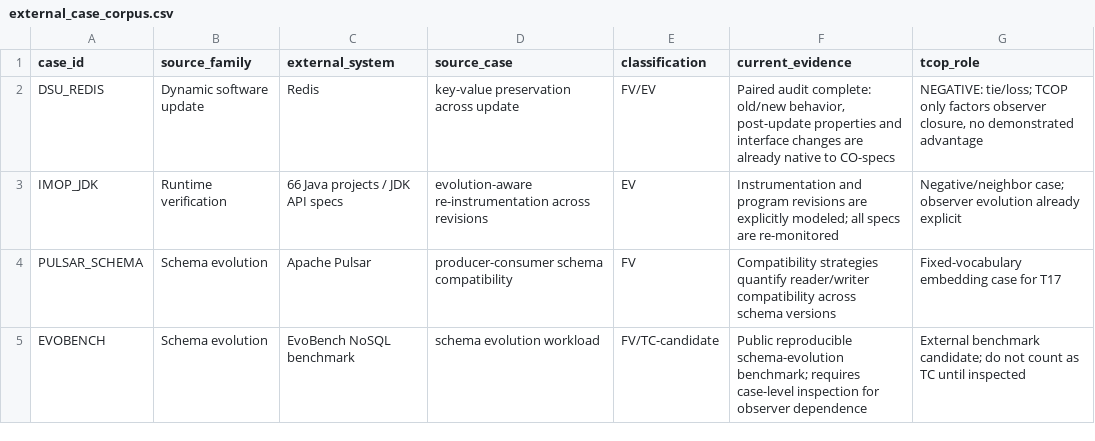
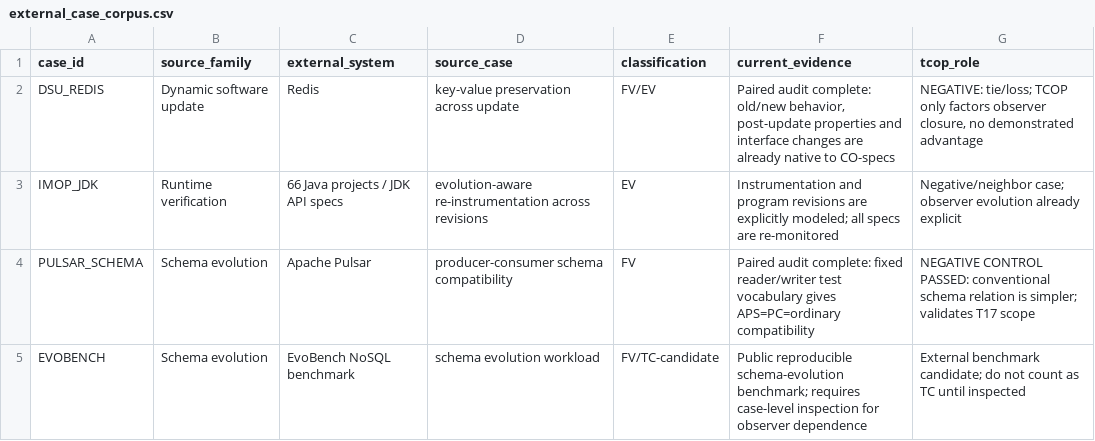
Before and after one commit to Arithmetic-Power-Geometry/Operativity-Theory, a CSV file: external_case_corpus.csv, drawn as a sheet.

Commit message:
Record fixed-vocabulary schema control result

```diff
--- a/external_case_corpus.csv
+++ b/external_case_corpus.csv
@@ -3,3 +3,3 @@ DSU_REDIS,Dynamic software update,Redis,key-value preservation across update,FV/
 IMOP_JDK,Runtime verification,66 Java projects / JDK API specs,evolution-aware re-instrumentation across revisions,EV,"Instrumentation and program revisions are explicitly modeled; all specs are re-monitored","Negative/neighbor case; observer evolution already explicit"
-PULSAR_SCHEMA,Schema evolution,Apache Pulsar,producer-consumer schema compatibility,FV,"Compatibility strategies quantify reader/writer compatibility across schema versions","Fixed-vocabulary embedding case for T17"
+PULSAR_SCHEMA,Schema evolution,Apache Pulsar,producer-consumer schema compatibility,FV,"Paired audit complete: fixed reader/writer test vocabulary gives APS=PC=ordinary compatibility","NEGATIVE CONTROL PASSED: conventional schema relation is simpler; validates T17 scope"
 EVOBENCH,Schema evolution,EvoBench NoSQL benchmark,schema evolution workload,FV/TC-candidate,"Public reproducible schema-evolution benchmark; requires case-level inspection for observer dependence","External benchmark candidate; do not count as TC until inspected"
```
